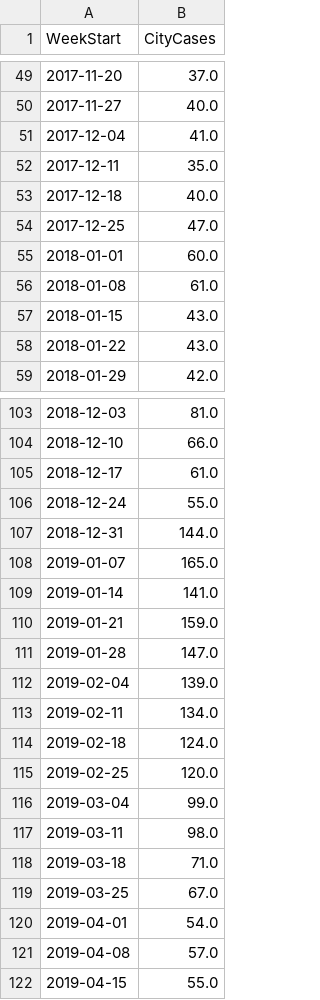
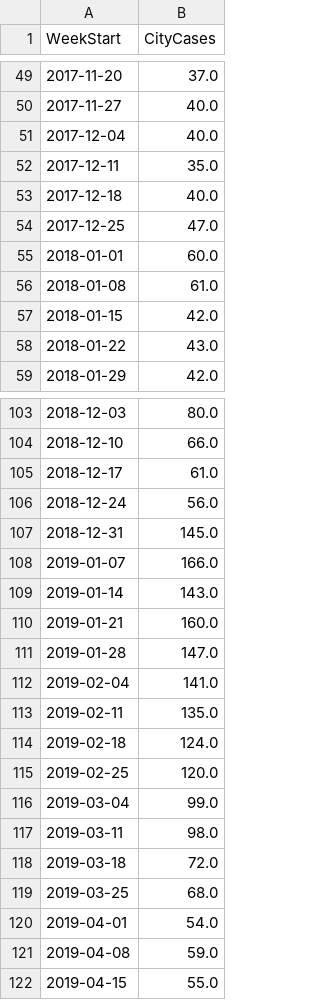
Before and after one commit to PhillipHufana/dengue-dashboard, a CSV file: intermediate/city_weekly.csv, drawn as a sheet; only a part is shown, gaps mark what is left out; the diff covers the shown part only.

```diff
--- a/intermediate/city_weekly.csv
+++ b/intermediate/city_weekly.csv
@@ -50,3 +50,3 @@ WeekStart,CityCases
 2017-11-27,40.0
-2017-12-04,41.0
+2017-12-04,40.0
 2017-12-11,35.0
@@ -56,3 +56,3 @@ WeekStart,CityCases
 2018-01-08,61.0
-2018-01-15,43.0
+2018-01-15,42.0
 2018-01-22,43.0
@@ -103,12 +103,12 @@ WeekStart,CityCases
-2018-12-03,81.0
+2018-12-03,80.0
 2018-12-10,66.0
 2018-12-17,61.0
-2018-12-24,55.0
-2018-12-31,144.0
-2019-01-07,165.0
-2019-01-14,141.0
-2019-01-21,159.0
+2018-12-24,56.0
+2018-12-31,145.0
+2019-01-07,166.0
+2019-01-14,143.0
+2019-01-21,160.0
 2019-01-28,147.0
-2019-02-04,139.0
-2019-02-11,134.0
+2019-02-04,141.0
+2019-02-11,135.0
 2019-02-18,124.0
@@ -117,6 +117,6 @@ WeekStart,CityCases
 2019-03-11,98.0
-2019-03-18,71.0
-2019-03-25,67.0
+2019-03-18,72.0
+2019-03-25,68.0
 2019-04-01,54.0
-2019-04-08,57.0
+2019-04-08,59.0
 2019-04-15,55.0
```
Also changed, not shown: 22 edited cells elsewhere in this file, intermediate/barangay_case_counts.csv, intermediate/city_vs_sum_check.csv, 31 other files.
